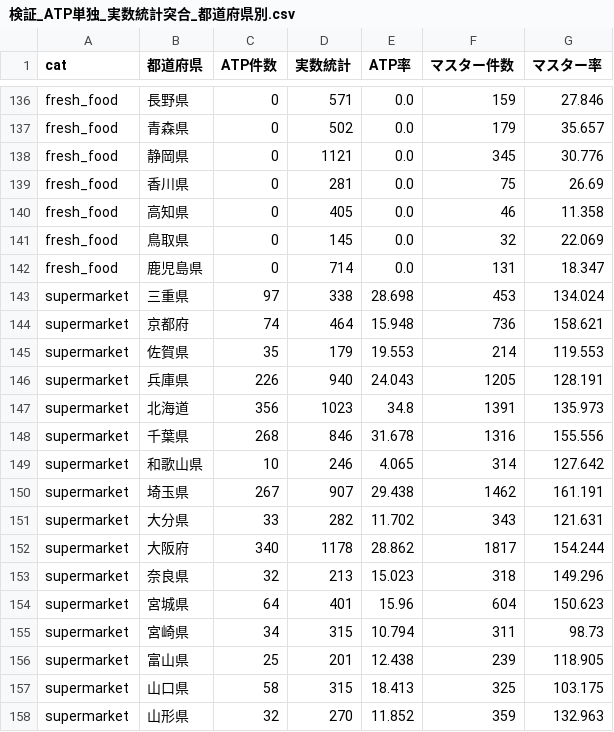
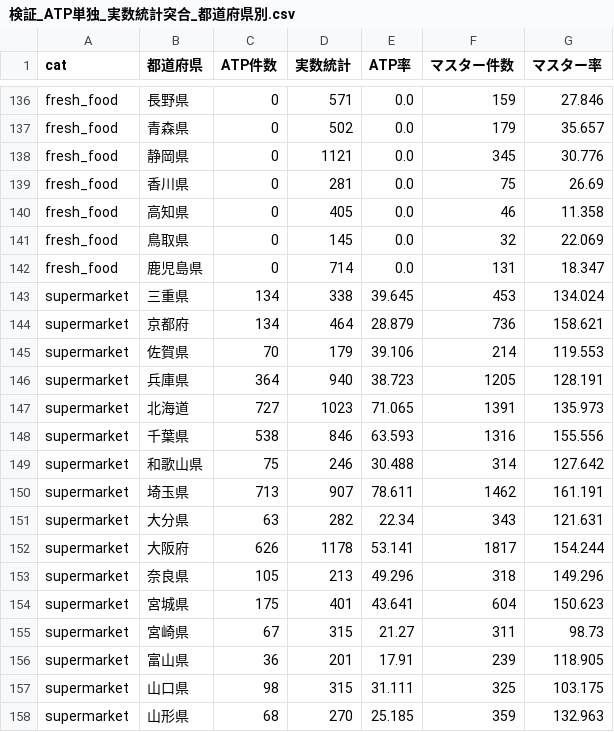
Before and after one commit to shiwaku/japan-food-store-master, a CSV file: docs/sources/検証_ATP単独_実数統計突合_都道府県別.csv, drawn as a sheet; only a part is shown, gaps mark what is left out; the diff covers the shown part only.

```diff
--- a/docs/sources/検証_ATP単独_実数統計突合_都道府県別.csv
+++ b/docs/sources/検証_ATP単独_実数統計突合_都道府県別.csv
@@ -142,17 +142,17 @@ fresh_food,鳥取県,0,145,0.0,32,22.069
 fresh_food,鹿児島県,0,714,0.0,131,18.347
-supermarket,三重県,97,338,28.698,453,134.024
-supermarket,京都府,74,464,15.948,736,158.621
-supermarket,佐賀県,35,179,19.553,214,119.553
-supermarket,兵庫県,226,940,24.043,1205,128.191
-supermarket,北海道,356,1023,34.8,1391,135.973
-supermarket,千葉県,268,846,31.678,1316,155.556
-supermarket,和歌山県,10,246,4.065,314,127.642
-supermarket,埼玉県,267,907,29.438,1462,161.191
-supermarket,大分県,33,282,11.702,343,121.631
-supermarket,大阪府,340,1178,28.862,1817,154.244
-supermarket,奈良県,32,213,15.023,318,149.296
-supermarket,宮城県,64,401,15.96,604,150.623
-supermarket,宮崎県,34,315,10.794,311,98.73
-supermarket,富山県,25,201,12.438,239,118.905
-supermarket,山口県,58,315,18.413,325,103.175
-supermarket,山形県,32,270,11.852,359,132.963
+supermarket,三重県,134,338,39.645,453,134.024
+supermarket,京都府,134,464,28.879,736,158.621
+supermarket,佐賀県,70,179,39.106,214,119.553
+supermarket,兵庫県,364,940,38.723,1205,128.191
+supermarket,北海道,727,1023,71.065,1391,135.973
+supermarket,千葉県,538,846,63.593,1316,155.556
+supermarket,和歌山県,75,246,30.488,314,127.642
+supermarket,埼玉県,713,907,78.611,1462,161.191
+supermarket,大分県,63,282,22.34,343,121.631
+supermarket,大阪府,626,1178,53.141,1817,154.244
+supermarket,奈良県,105,213,49.296,318,149.296
+supermarket,宮城県,175,401,43.641,604,150.623
+supermarket,宮崎県,67,315,21.27,311,98.73
+supermarket,富山県,36,201,17.91,239,118.905
+supermarket,山口県,98,315,31.111,325,103.175
+supermarket,山形県,68,270,25.185,359,132.963
```
Also changed, not shown: 156 edited cells elsewhere in this file, 2 other files.
